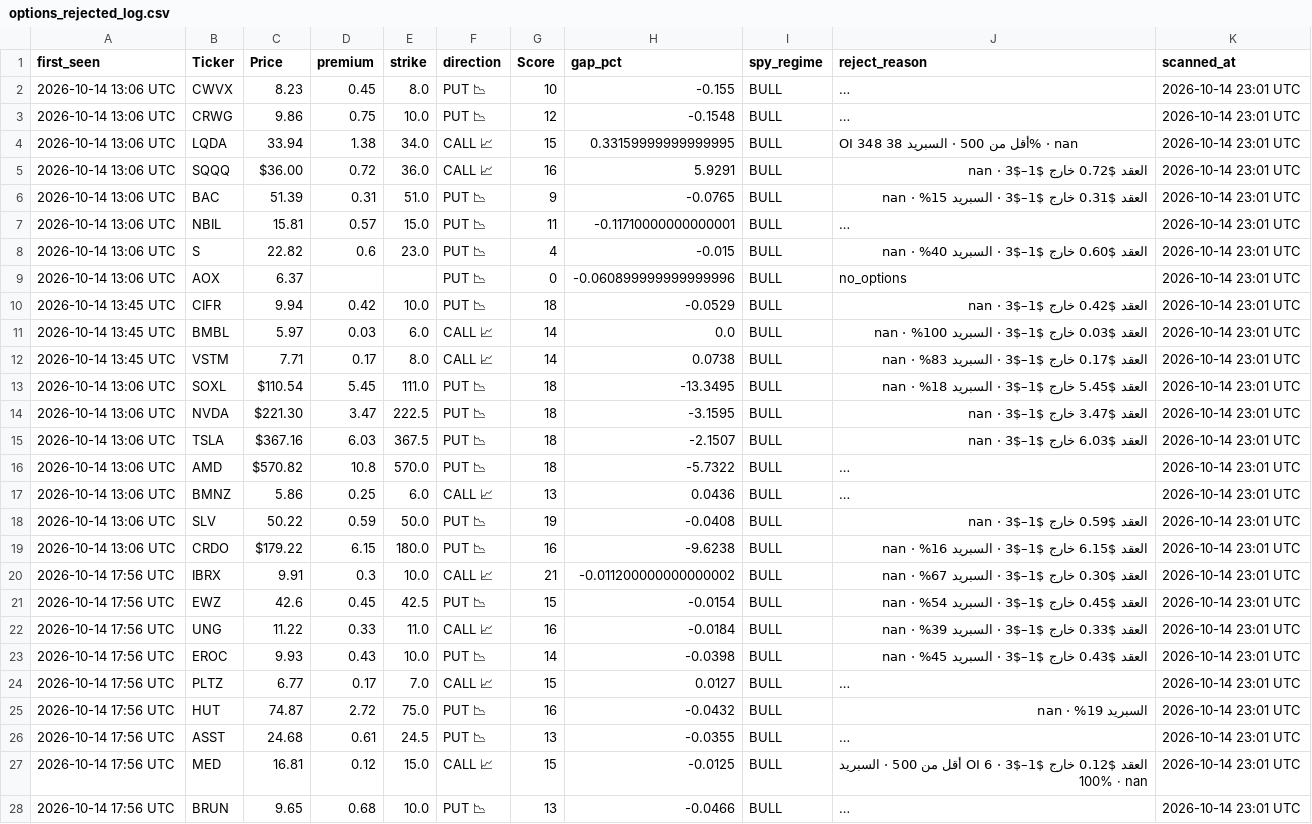
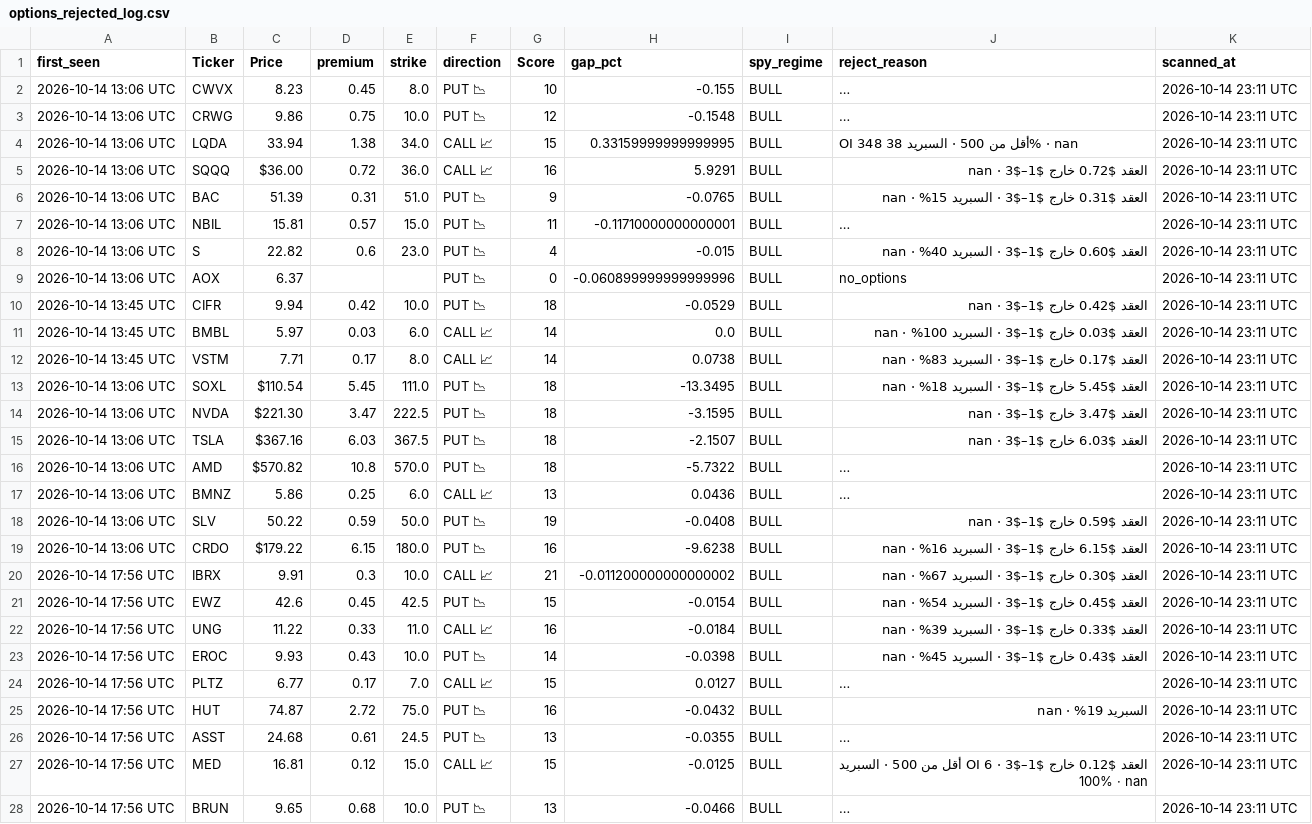
Before and after one commit to nasralsws8-web/screen-option-report, a CSV file: options_rejected_log.csv, drawn as a sheet; only a part is shown; long unchanged cells end in …; the diff covers the shown part only; the diff names each change by its address in the sheet, - before the commit and + after, or states it on an @@ line.

```diff
--- a/options_rejected_log.csv
+++ b/options_rejected_log.csv
-K2:K28 (scanned_at): 2026-10-14 23:01 UTC
+K2:K28 (scanned_at): 2026-10-14 23:11 UTC
```
Also changed, not shown: 2 added rows, 2 removed rows and 8 edited cells elsewhere in this file, options_v3_results.csv, outcomes.csv.
